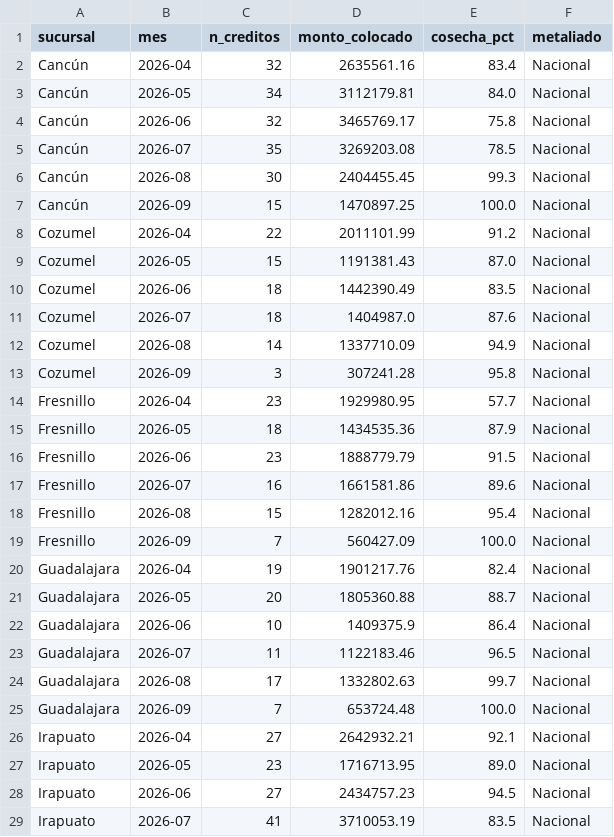
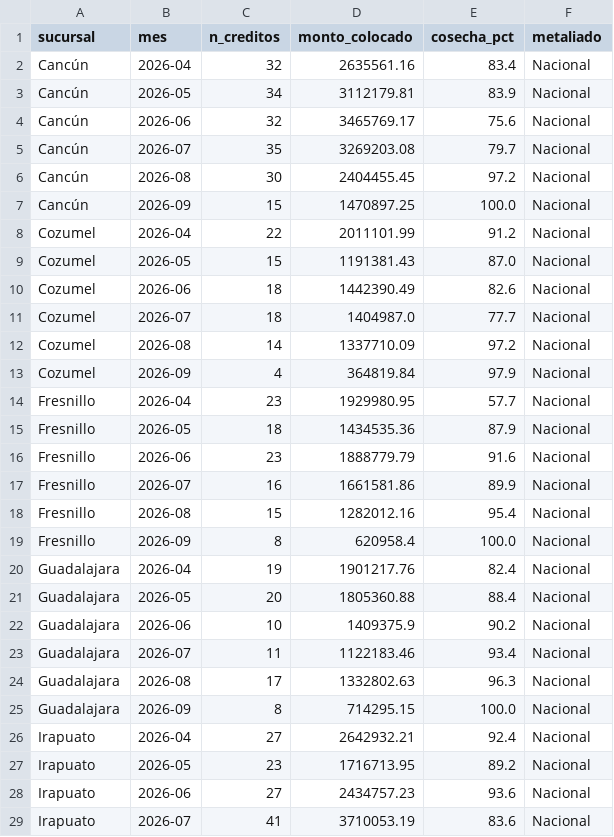
Before and after one commit to AntonioToral1/meta-seguimiento, a CSV file: data/seguimiento_cosechas.csv, drawn as a sheet; only a part is shown; the diff covers the shown part only.

```diff
--- a/data/seguimiento_cosechas.csv
+++ b/data/seguimiento_cosechas.csv
@@ -2,6 +2,6 @@ sucursal,mes,n_creditos,monto_colocado,cosecha_pct,metaliado
 Cancún,2026-04,32,2635561.16,83.4,Nacional
-Cancún,2026-05,34,3112179.81,84.0,Nacional
-Cancún,2026-06,32,3465769.17,75.8,Nacional
-Cancún,2026-07,35,3269203.08,78.5,Nacional
-Cancún,2026-08,30,2404455.45,99.3,Nacional
+Cancún,2026-05,34,3112179.81,83.9,Nacional
+Cancún,2026-06,32,3465769.17,75.6,Nacional
+Cancún,2026-07,35,3269203.08,79.7,Nacional
+Cancún,2026-08,30,2404455.45,97.2,Nacional
 Cancún,2026-09,15,1470897.25,100.0,Nacional
@@ -9,21 +9,21 @@ Cozumel,2026-04,22,2011101.99,91.2,Nacional
 Cozumel,2026-05,15,1191381.43,87.0,Nacional
-Cozumel,2026-06,18,1442390.49,83.5,Nacional
-Cozumel,2026-07,18,1404987.0,87.6,Nacional
-Cozumel,2026-08,14,1337710.09,94.9,Nacional
-Cozumel,2026-09,3,307241.28,95.8,Nacional
+Cozumel,2026-06,18,1442390.49,82.6,Nacional
+Cozumel,2026-07,18,1404987.0,77.7,Nacional
+Cozumel,2026-08,14,1337710.09,97.2,Nacional
+Cozumel,2026-09,4,364819.84,97.9,Nacional
 Fresnillo,2026-04,23,1929980.95,57.7,Nacional
 Fresnillo,2026-05,18,1434535.36,87.9,Nacional
-Fresnillo,2026-06,23,1888779.79,91.5,Nacional
-Fresnillo,2026-07,16,1661581.86,89.6,Nacional
+Fresnillo,2026-06,23,1888779.79,91.6,Nacional
+Fresnillo,2026-07,16,1661581.86,89.9,Nacional
 Fresnillo,2026-08,15,1282012.16,95.4,Nacional
-Fresnillo,2026-09,7,560427.09,100.0,Nacional
+Fresnillo,2026-09,8,620958.4,100.0,Nacional
 Guadalajara,2026-04,19,1901217.76,82.4,Nacional
-Guadalajara,2026-05,20,1805360.88,88.7,Nacional
-Guadalajara,2026-06,10,1409375.9,86.4,Nacional
-Guadalajara,2026-07,11,1122183.46,96.5,Nacional
-Guadalajara,2026-08,17,1332802.63,99.7,Nacional
-Guadalajara,2026-09,7,653724.48,100.0,Nacional
-Irapuato,2026-04,27,2642932.21,92.1,Nacional
-Irapuato,2026-05,23,1716713.95,89.0,Nacional
-Irapuato,2026-06,27,2434757.23,94.5,Nacional
-Irapuato,2026-07,41,3710053.19,83.5,Nacional
+Guadalajara,2026-05,20,1805360.88,88.4,Nacional
+Guadalajara,2026-06,10,1409375.9,90.2,Nacional
+Guadalajara,2026-07,11,1122183.46,93.4,Nacional
+Guadalajara,2026-08,17,1332802.63,96.3,Nacional
+Guadalajara,2026-09,8,714295.15,100.0,Nacional
+Irapuato,2026-04,27,2642932.21,92.4,Nacional
+Irapuato,2026-05,23,1716713.95,89.2,Nacional
+Irapuato,2026-06,27,2434757.23,93.6,Nacional
+Irapuato,2026-07,41,3710053.19,83.6,Nacional
```
Also changed, not shown: 135 edited cells elsewhere in this file, data/cosechas_general.csv, data/cosechas_mensual.csv, 1 other file.
